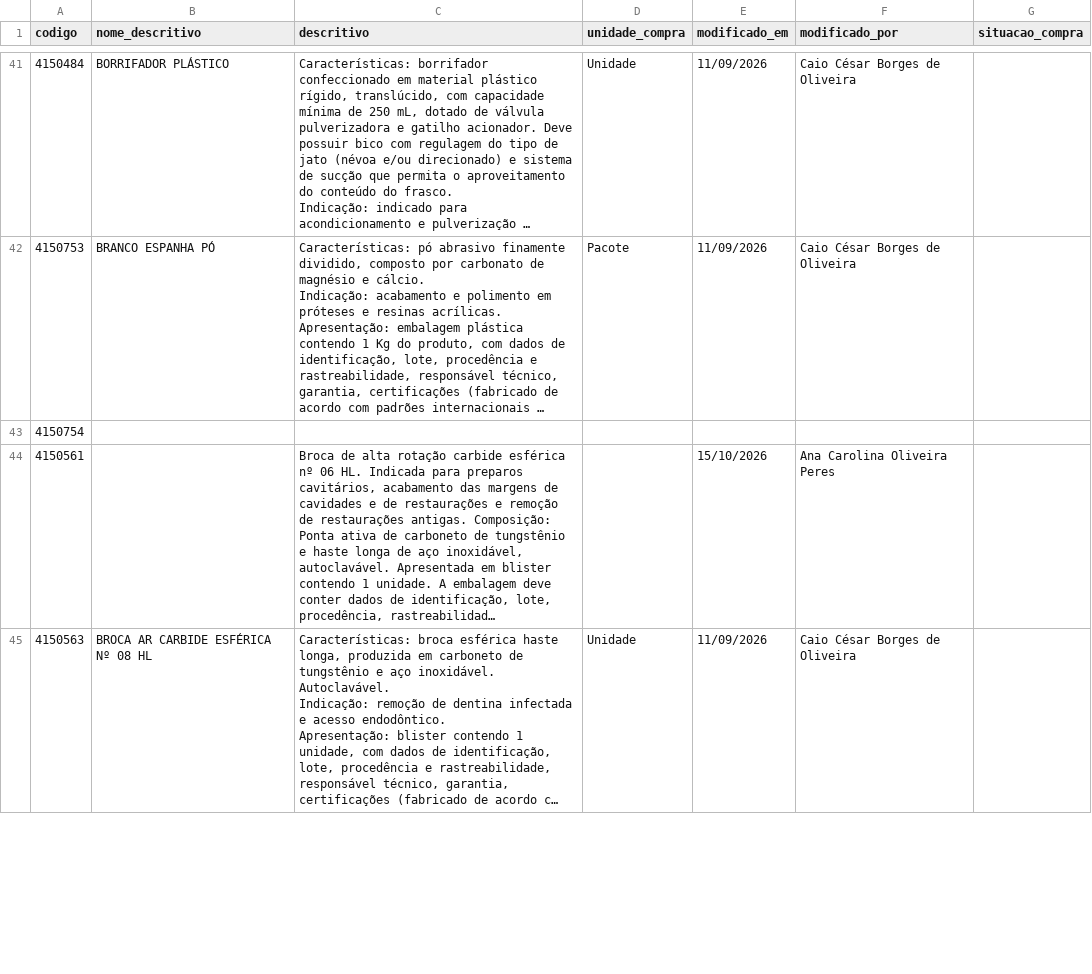
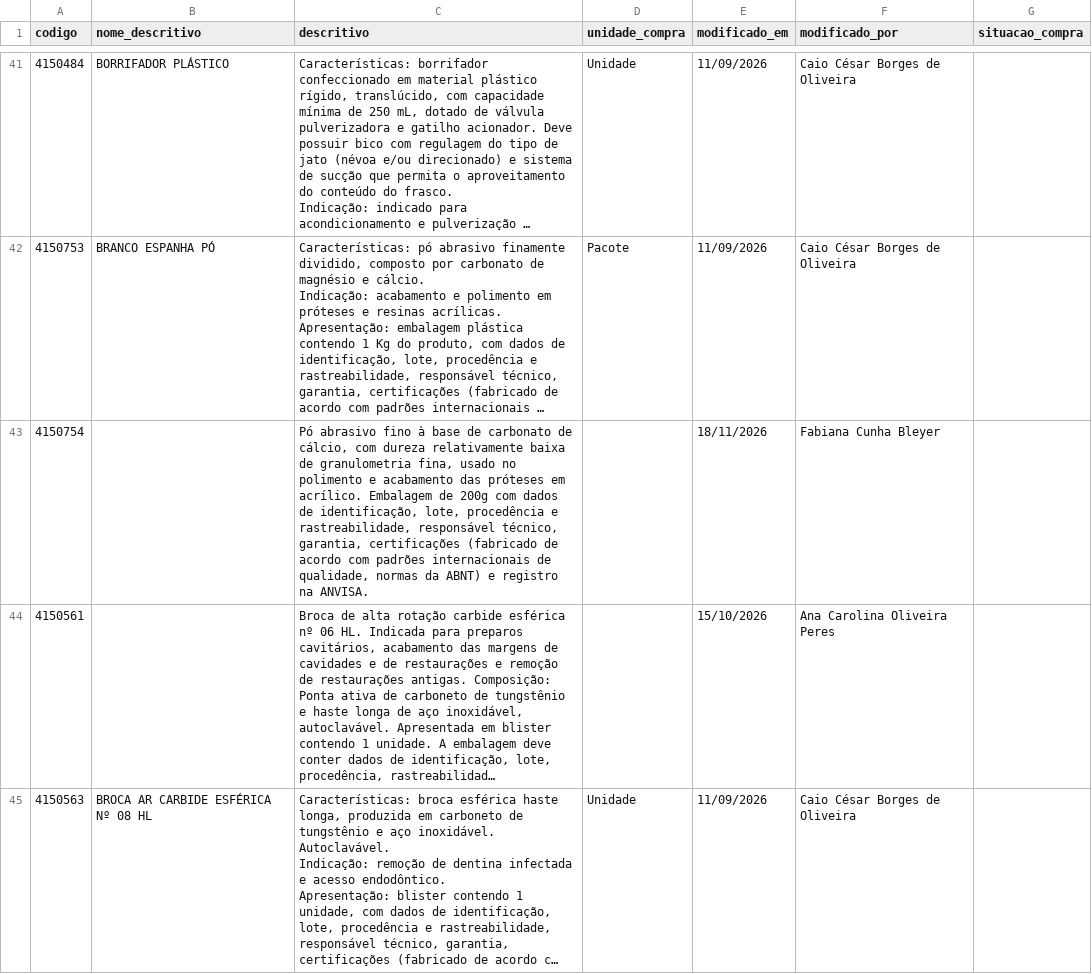
Before and after one commit to csmonteserrat/guiailustrado, a CSV file: descritivos/descritivos.csv, drawn as a sheet; only a part is shown, gaps mark what is left out; long unchanged cells end in …; the diff names each change by its address in the sheet, - before the commit and + after, or states it on an @@ line.

Commit message:
Editor: atualiza descritivos/descritivos.csv (1 descritivo)

```diff
--- a/descritivos/descritivos.csv
+++ b/descritivos/descritivos.csv
-C43 (descritivo): (empty)
+C43 (descritivo): Pó abrasivo fino à base de carbonato de cálcio, com dureza relativamente baixa de granulometria fina, usado no polimento e acabamento das próteses em acrílico. Embalagem de 200g com dados de identificação, lote, procedência e rastreabilidade, responsável técnico, garantia, certificações (fabricado de acordo com padrões internacionais de qualidade, normas da ABNT) e registro na ANVISA.
-E43 (modificado_em): (empty)
+E43 (modificado_em): 18/11/2026
-F43 (modificado_por): (empty)
+F43 (modificado_por): Fabiana Cunha Bleyer
```
